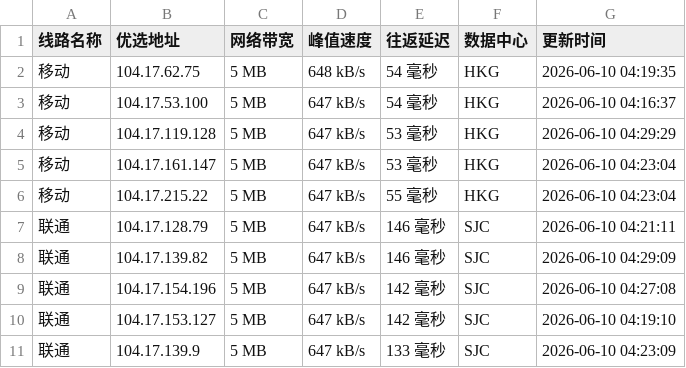
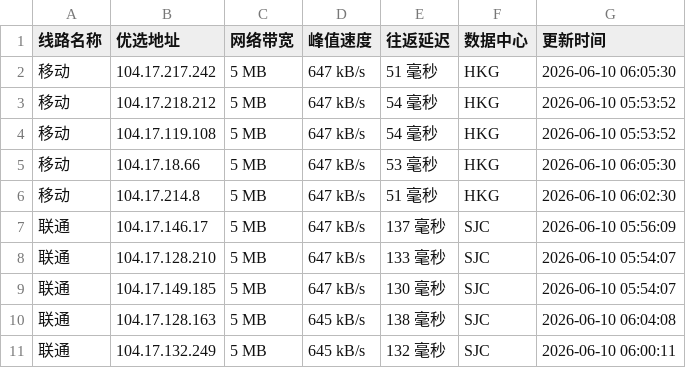
Before and after one commit to 748171997rui-afk/cfipyx, a CSV file: cfip.csv, drawn as a sheet; only a part is shown; the diff covers the shown part only.

```diff
--- a/cfip.csv
+++ b/cfip.csv
@@ -1,11 +1,11 @@
 线路名称,优选地址,网络带宽,峰值速度,往返延迟,数据中心,更新时间
-移动,104.17.62.75,5 MB,648 kB/s,54 毫秒,HKG,2026-06-10 04:19:35
-移动,104.17.53.100,5 MB,647 kB/s,54 毫秒,HKG,2026-06-10 04:16:37
-移动,104.17.119.128,5 MB,647 kB/s,53 毫秒,HKG,2026-06-10 04:29:29
-移动,104.17.161.147,5 MB,647 kB/s,53 毫秒,HKG,2026-06-10 04:23:04
-移动,104.17.215.22,5 MB,647 kB/s,55 毫秒,HKG,2026-06-10 04:23:04
-联通,104.17.128.79,5 MB,647 kB/s,146 毫秒,SJC,2026-06-10 04:21:11
-联通,104.17.139.82,5 MB,647 kB/s,146 毫秒,SJC,2026-06-10 04:29:09
-联通,104.17.154.196,5 MB,647 kB/s,142 毫秒,SJC,2026-06-10 04:27:08
-联通,104.17.153.127,5 MB,647 kB/s,142 毫秒,SJC,2026-06-10 04:19:10
-联通,104.17.139.9,5 MB,647 kB/s,133 毫秒,SJC,2026-06-10 04:23:09
+移动,104.17.217.242,5 MB,647 kB/s,51 毫秒,HKG,2026-06-10 06:05:30
+移动,104.17.218.212,5 MB,647 kB/s,54 毫秒,HKG,2026-06-10 05:53:52
+移动,104.17.119.108,5 MB,647 kB/s,54 毫秒,HKG,2026-06-10 05:53:52
+移动,104.17.18.66,5 MB,647 kB/s,53 毫秒,HKG,2026-06-10 06:05:30
+移动,104.17.214.8,5 MB,647 kB/s,51 毫秒,HKG,2026-06-10 06:02:30
+联通,104.17.146.17,5 MB,647 kB/s,137 毫秒,SJC,2026-06-10 05:56:09
+联通,104.17.128.210,5 MB,647 kB/s,133 毫秒,SJC,2026-06-10 05:54:07
+联通,104.17.149.185,5 MB,647 kB/s,130 毫秒,SJC,2026-06-10 05:54:07
+联通,104.17.128.163,5 MB,645 kB/s,138 毫秒,SJC,2026-06-10 06:04:08
+联通,104.17.132.249,5 MB,645 kB/s,132 毫秒,SJC,2026-06-10 06:00:11
```
Also changed, not shown: 16 edited cells elsewhere in this file, 1 other file.
